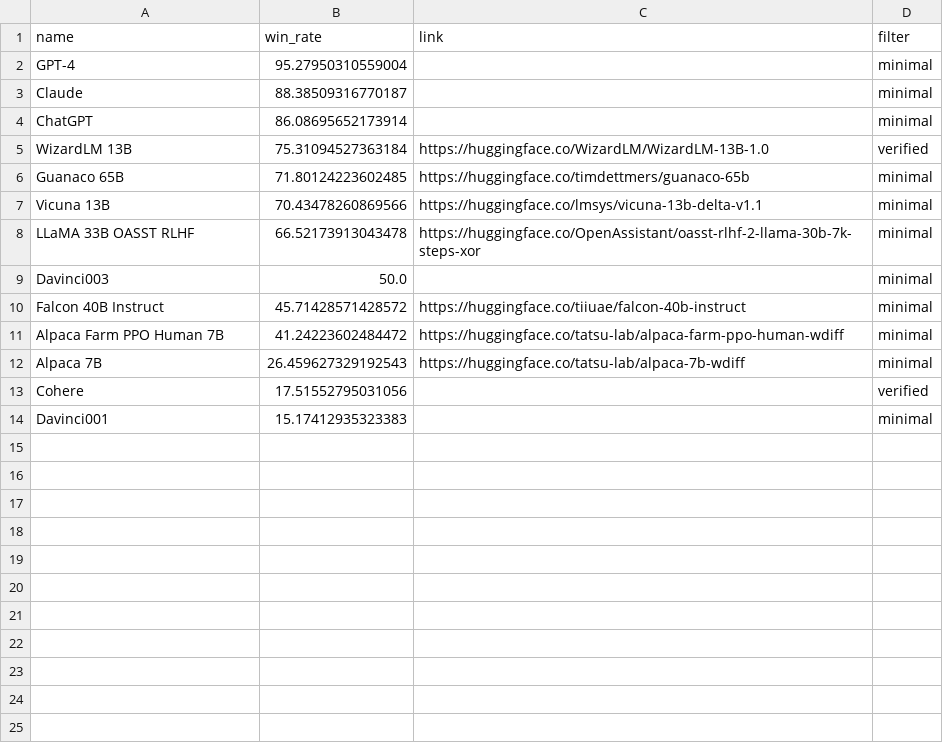
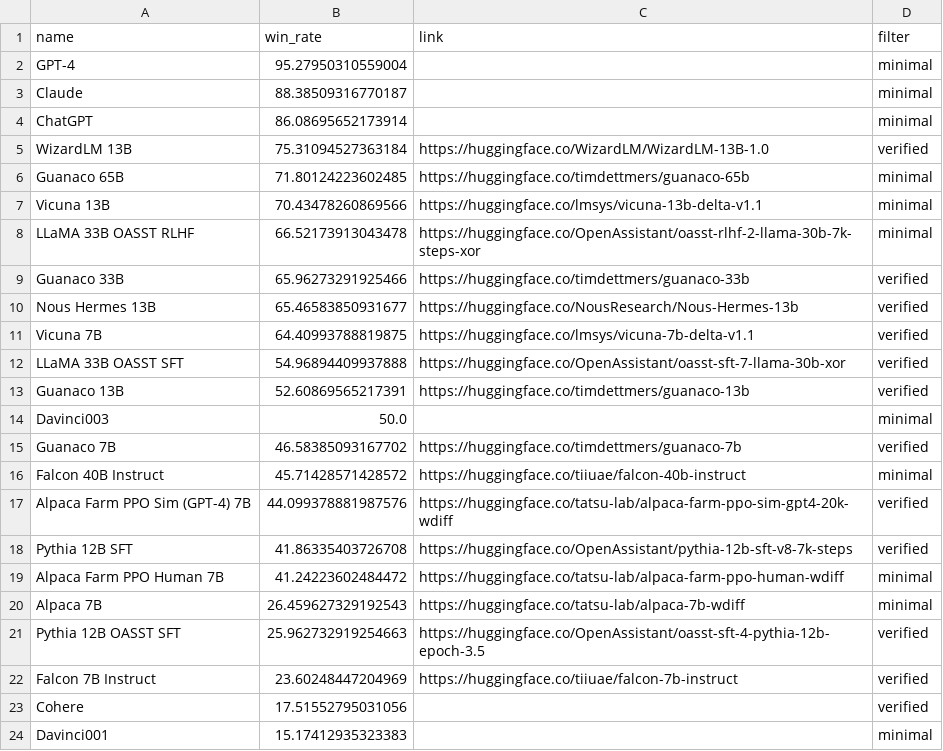
Before and after one commit to rtaori/rtaori.github.io, a CSV file: tmp/alpaca_eval_gpt4_leaderboard.csv, drawn as a sheet.

Commit message:
update gpt4 leaderboard

```diff
--- a/tmp/alpaca_eval_gpt4_leaderboard.csv
+++ b/tmp/alpaca_eval_gpt4_leaderboard.csv
@@ -8,6 +8,16 @@ Vicuna 13B,70.43478260869566,https://huggingface.co/lmsys/vicuna-13b-delta-v1.1,
 LLaMA 33B OASST RLHF,66.52173913043478,https://huggingface.co/OpenAssistant/oasst-rlhf-2-llama-30b-7k-steps-xor,minimal
+Guanaco 33B,65.96273291925466,https://huggingface.co/timdettmers/guanaco-33b,verified
+Nous Hermes 13B,65.46583850931677,https://huggingface.co/NousResearch/Nous-Hermes-13b,verified
+Vicuna 7B,64.40993788819875,https://huggingface.co/lmsys/vicuna-7b-delta-v1.1,verified
+LLaMA 33B OASST SFT,54.96894409937888,https://huggingface.co/OpenAssistant/oasst-sft-7-llama-30b-xor,verified
+Guanaco 13B,52.60869565217391,https://huggingface.co/timdettmers/guanaco-13b,verified
 Davinci003,50.0,,minimal
+Guanaco 7B,46.58385093167702,https://huggingface.co/timdettmers/guanaco-7b,verified
 Falcon 40B Instruct,45.71428571428572,https://huggingface.co/tiiuae/falcon-40b-instruct,minimal
+Alpaca Farm PPO Sim (GPT-4) 7B,44.099378881987576,https://huggingface.co/tatsu-lab/alpaca-farm-ppo-sim-gpt4-20k-wdiff,verified
+Pythia 12B SFT,41.86335403726708,https://huggingface.co/OpenAssistant/pythia-12b-sft-v8-7k-steps,verified
 Alpaca Farm PPO Human 7B,41.24223602484472,https://huggingface.co/tatsu-lab/alpaca-farm-ppo-human-wdiff,minimal
 Alpaca 7B,26.459627329192543,https://huggingface.co/tatsu-lab/alpaca-7b-wdiff,minimal
+Pythia 12B OASST SFT,25.962732919254663,https://huggingface.co/OpenAssistant/oasst-sft-4-pythia-12b-epoch-3.5,verified
+Falcon 7B Instruct,23.60248447204969,https://huggingface.co/tiiuae/falcon-7b-instruct,verified
 Cohere,17.51552795031056,,verified
```
